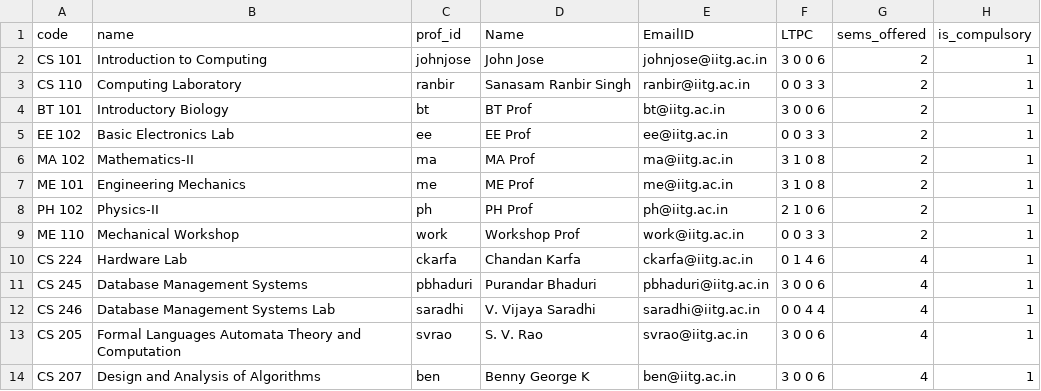
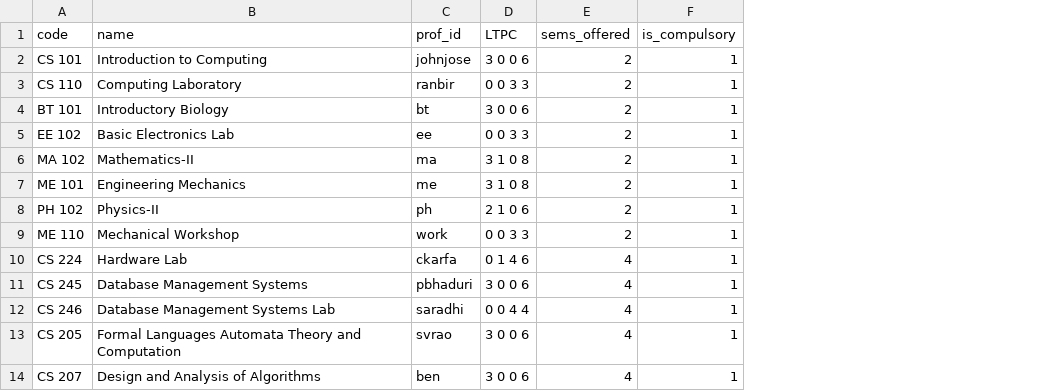
Before and after one commit to dhaneshragu/Academic-Management-System, a CSV file: Code/Data-Scraping/all_courses.csv, drawn as a sheet; only a part is shown; the diff names each change by its address in the sheet, - before the commit and + after, or states it on an @@ line.

```diff
--- a/Code/Data-Scraping/all_courses.csv
+++ b/Code/Data-Scraping/all_courses.csv
-column D (Name), rows 2-14: John Jose | Sanasam Ranbir Singh | BT Prof | EE Prof | MA Prof | ME Prof | PH Prof | Workshop Prof | Chandan Karfa | Purandar Bhaduri | V. Vijaya Saradhi | S. V. Rao | Benny George K
-column E (EmailID), rows 2-14: johnjose@iitg.ac.in | ranbir@iitg.ac.in | bt@iitg.ac.in | ee@iitg.ac.in | ma@iitg.ac.in | me@iitg.ac.in | ph@iitg.ac.in | work@iitg.ac.in | ckarfa@iitg.ac.in | pbhaduri@iitg.ac.in | saradhi@iitg.ac.in | svrao@iitg.ac.in | ben@iitg.ac.in
```
